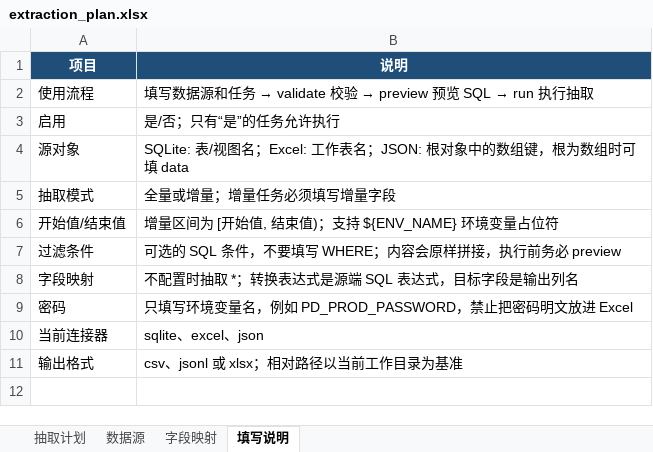
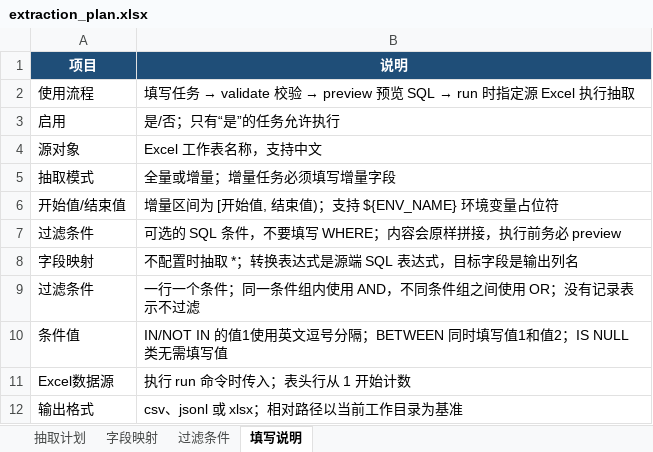
Before and after one commit to unfallenwill/ExcelFlow, an Excel workbook: extraction_plan.xlsx, sheet 填写说明, drawn as a sheet; values as stored, in another font and other column widths than the file's, no borders; removed rows and columns are numbered as before the commit, all else as after; the diff names each change by its address in the sheet, - before the commit and + after, or states it on an @@ line.

Commit message:
feat: manage extraction filters in Excel

```diff
--- a/extraction_plan.xlsx (sheet 填写说明)
+++ b/extraction_plan.xlsx (sheet 填写说明)
-sheet tab: 数据源
+sheet tab: 过滤条件
@@ B2 (说明): 填写数据源和任务 → validate 校验 → preview 预览 SQL → run 执行抽取 → 填写任务 → validate 校验 → preview 预览 SQL → run 时指定源 Excel 执行抽取 @@
-B4 (说明): SQLite: 表/视图名；Excel: 工作表名；JSON: 根对象中的数组键，根为数组时可填 data
+B4 (说明): Excel 工作表名称，支持中文
-row 9: 密码 | 只填写环境变量名，例如 PD_PROD_PASSWORD，禁止把密码明文放进 Excel
-row 10: 当前连接器 | sqlite、excel、json
+row 9: 过滤条件 | 一行一个条件；同一条件组内使用 AND，不同条件组之间使用 OR；没有记录表示不过滤
+row 10: 条件值 | IN/NOT IN 的值1使用英文逗号分隔；BETWEEN 同时填写值1和值2；IS NULL 类无需填写值
+row 11: Excel数据源 | 执行 run 命令时传入；表头行从 1 开始计数
```
Also changed, not shown: sheet 抽取计划, 3 other files.
